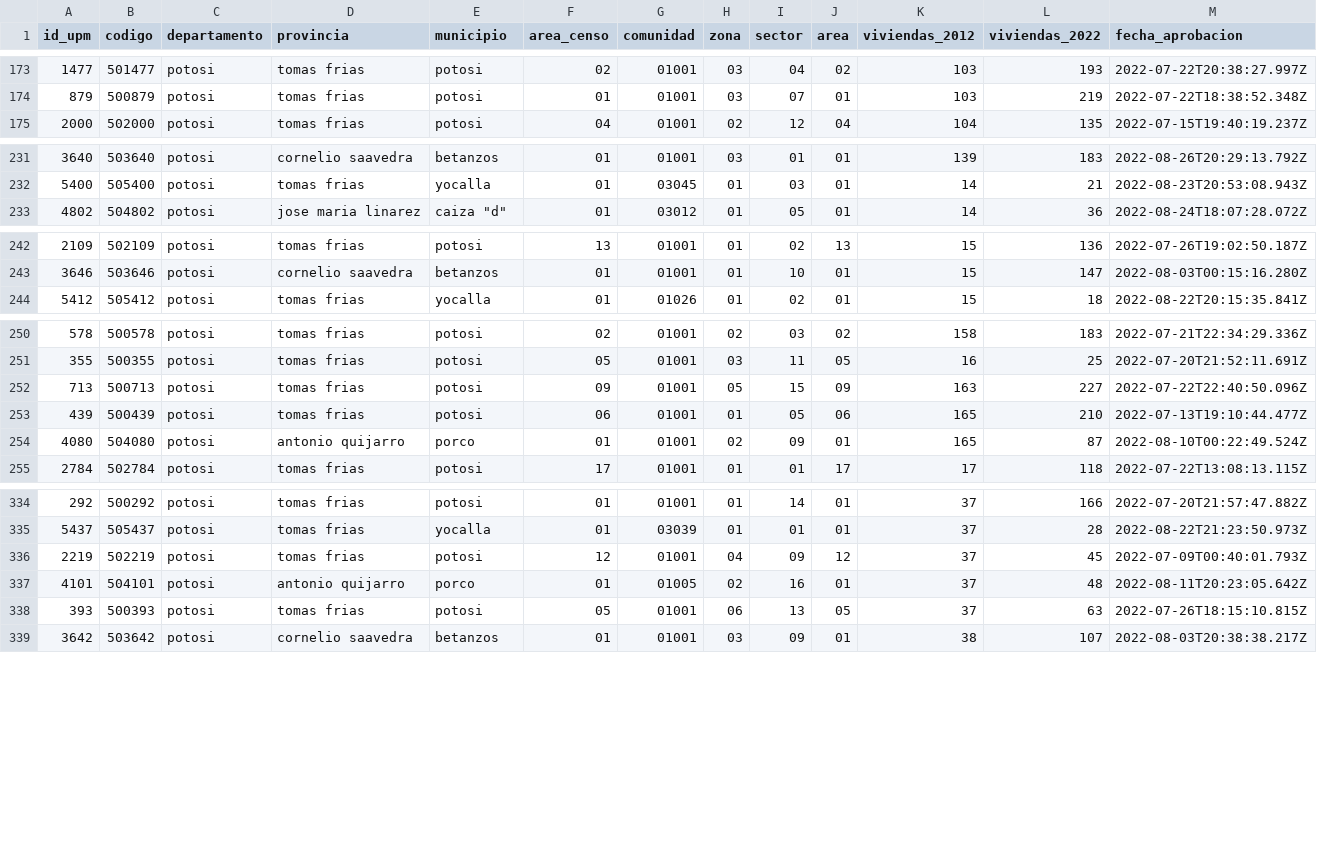
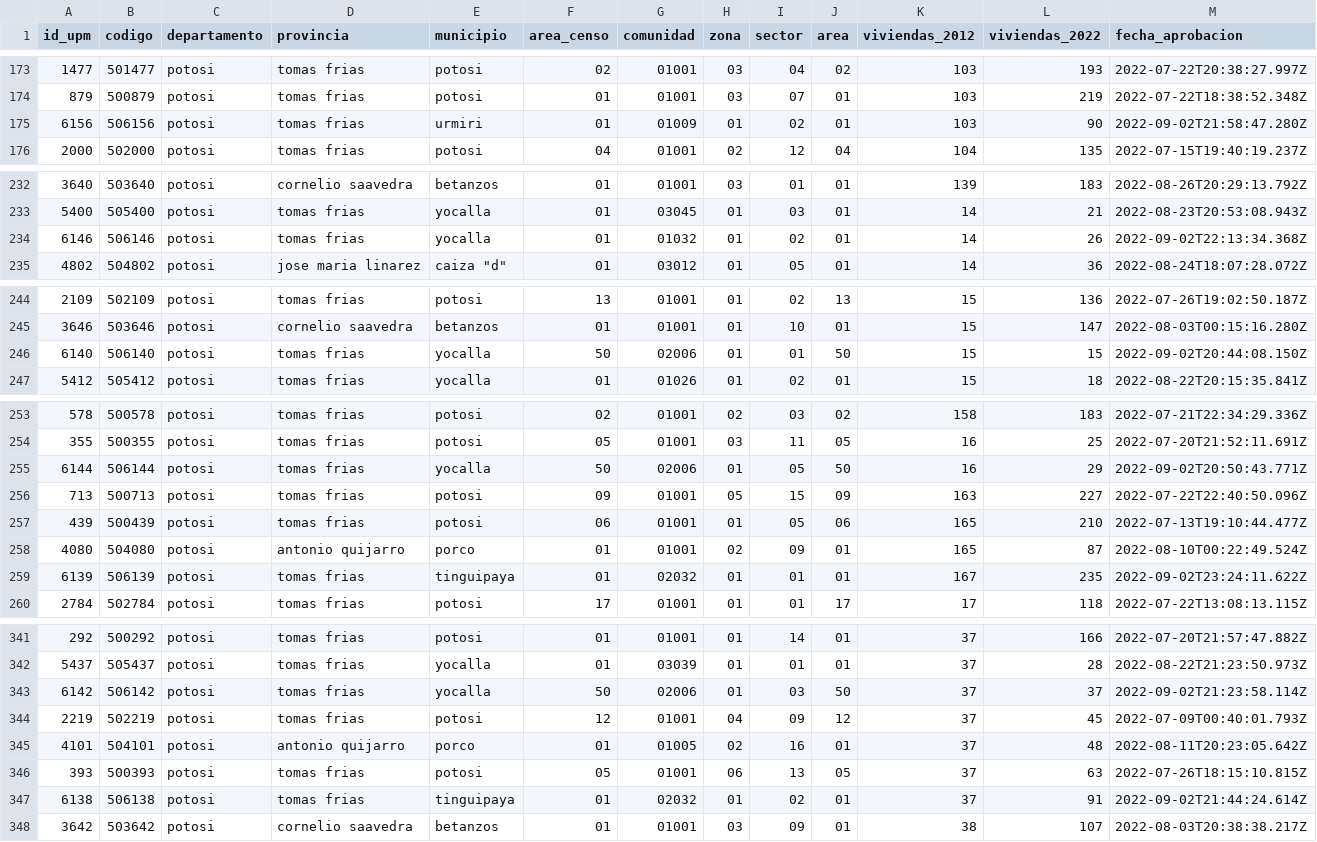
Before and after one commit to mauforonda/avance_censo, a CSV file: data/cartografia/departamentos/potosi.csv, drawn as a sheet; only a part is shown, gaps mark what is left out; the diff covers the shown part only; the diff names each change by its address in the sheet, - before the commit and + after, or states it on an @@ line.

```diff
--- a/data/cartografia/departamentos/potosi.csv
+++ b/data/cartografia/departamentos/potosi.csv
+row 175: 6156 | 506156 | potosi | tomas frias | urmiri | 01 | 01009 | 01 | 02 | 01 | 103 | 90 | 2022-09-02T21:58:47.280Z
+row 234: 6146 | 506146 | potosi | tomas frias | yocalla | 01 | 01032 | 01 | 02 | 01 | 14 | 26 | 2022-09-02T22:13:34.368Z
+row 246: 6140 | 506140 | potosi | tomas frias | yocalla | 50 | 02006 | 01 | 01 | 50 | 15 | 15 | 2022-09-02T20:44:08.150Z
+row 255: 6144 | 506144 | potosi | tomas frias | yocalla | 50 | 02006 | 01 | 05 | 50 | 16 | 29 | 2022-09-02T20:50:43.771Z
+row 259: 6139 | 506139 | potosi | tomas frias | tinguipaya | 01 | 02032 | 01 | 01 | 01 | 167 | 235 | 2022-09-02T23:24:11.622Z
+row 343: 6142 | 506142 | potosi | tomas frias | yocalla | 50 | 02006 | 01 | 03 | 50 | 37 | 37 | 2022-09-02T21:23:58.114Z
+row 347: 6138 | 506138 | potosi | tomas frias | tinguipaya | 01 | 02032 | 01 | 02 | 01 | 37 | 91 | 2022-09-02T21:44:24.614Z
```
Also changed, not shown: 8 added rows elsewhere in this file, data/cartografia/departamentos/pando.csv, data/cartografia/departamentos/santa_cruz.csv, 4 other files.
